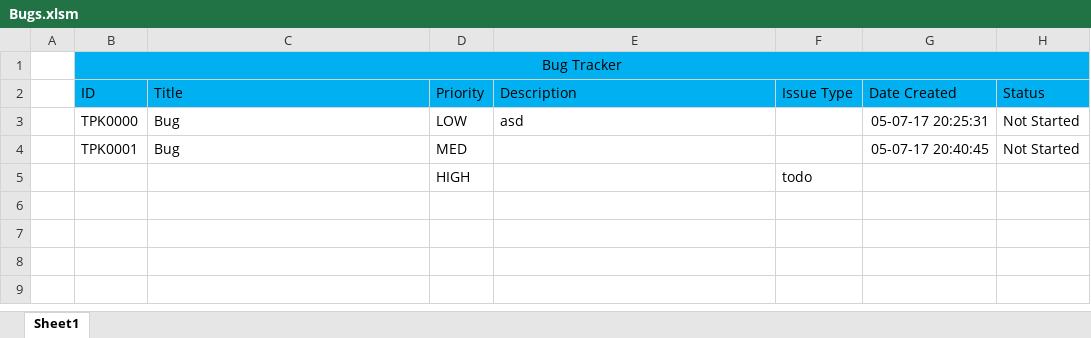
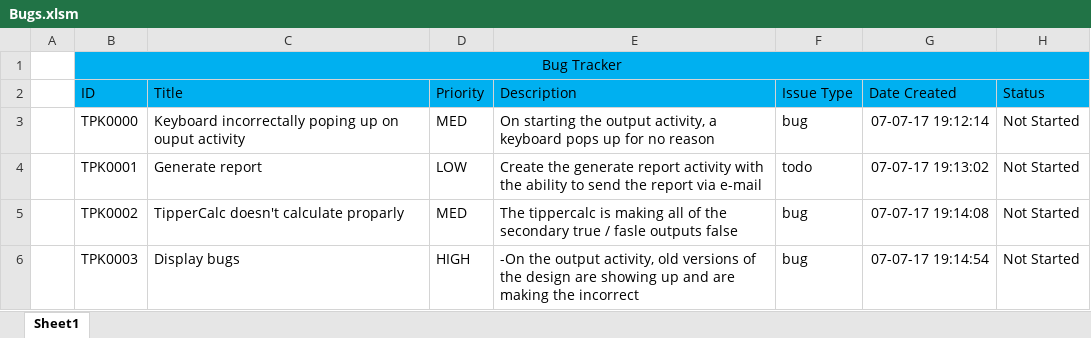
Before and after one commit to Xenarc/TipperKit-Android, an Excel workbook: Bugs.xlsm, sheet Sheet1, drawn as a sheet; values as stored, in another font and other column widths than the file's, no borders; conditional formats not drawn; removed rows and columns are numbered as before the commit, all else as after; the diff names each change by its address in the sheet, - before the commit and + after, or states it on an @@ line.

```diff
--- a/Bugs.xlsm (sheet Sheet1)
+++ b/Bugs.xlsm (sheet Sheet1)
-C3 (Title): Bug
+C3 (Title): Keyboard incorrectally poping up on ouput activity
-D3 (Priority): LOW
+D3 (Priority): MED
-E3 (Description): asd
+E3 (Description): On starting the output activity, a keyboard pops up for no reason
-F3 (Issue Type): (empty)
+F3 (Issue Type): bug
-G3 (Date Created): 05-07-17 20:25:31
+G3 (Date Created): 07-07-17 19:12:14
-C4 (Title): Bug
+C4 (Title): Generate report
-D4 (Priority): MED
+D4 (Priority): LOW
-E4 (Description): (empty)
+E4 (Description): Create the generate report activity with the ability to send the report via e-mail
-F4 (Issue Type): (empty)
+F4 (Issue Type): todo
-G4 (Date Created): 05-07-17 20:40:45
+G4 (Date Created): 07-07-17 19:13:02
-row 5:  |  |  | HIGH |  | todo
+row 5:  | TPK0002 | TipperCalc doesn't calculate proparly | MED | The tippercalc is making all of the secondary true / fasle outputs false | bug | 07-07-17 19:14:08 | Not Started
+row 6:  | TPK0003 | Display bugs | HIGH | -On the output activity, old versions of the design are showing up and are making the incorrect | bug | 07-07-17 19:14:54 | Not Started
```
Also changed, not shown: 19 other files.
